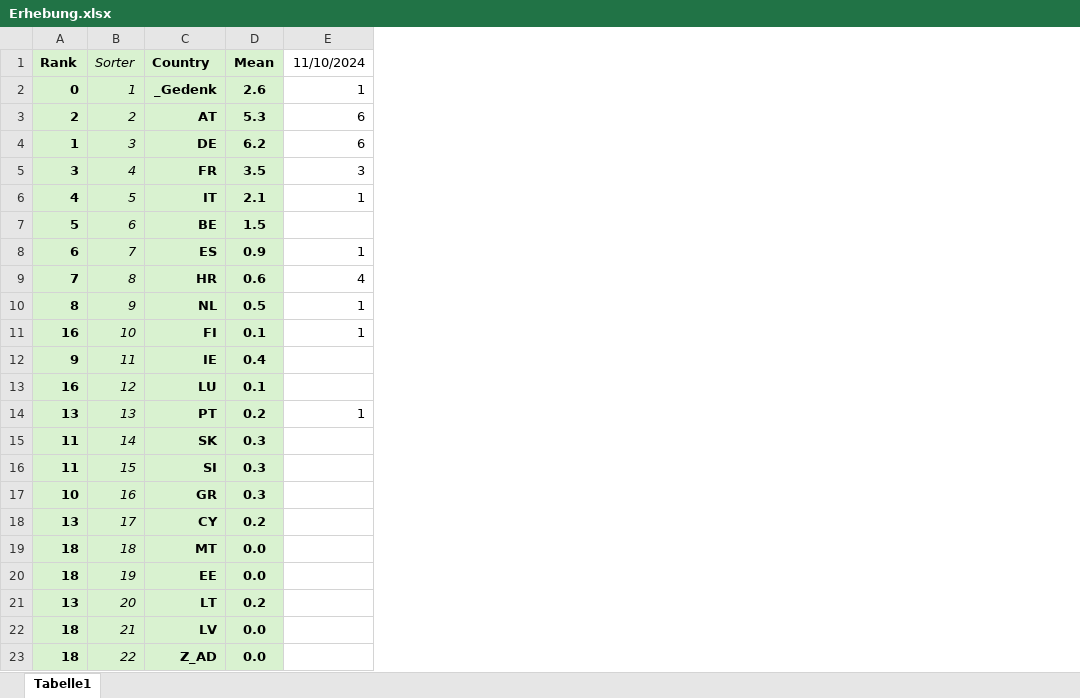
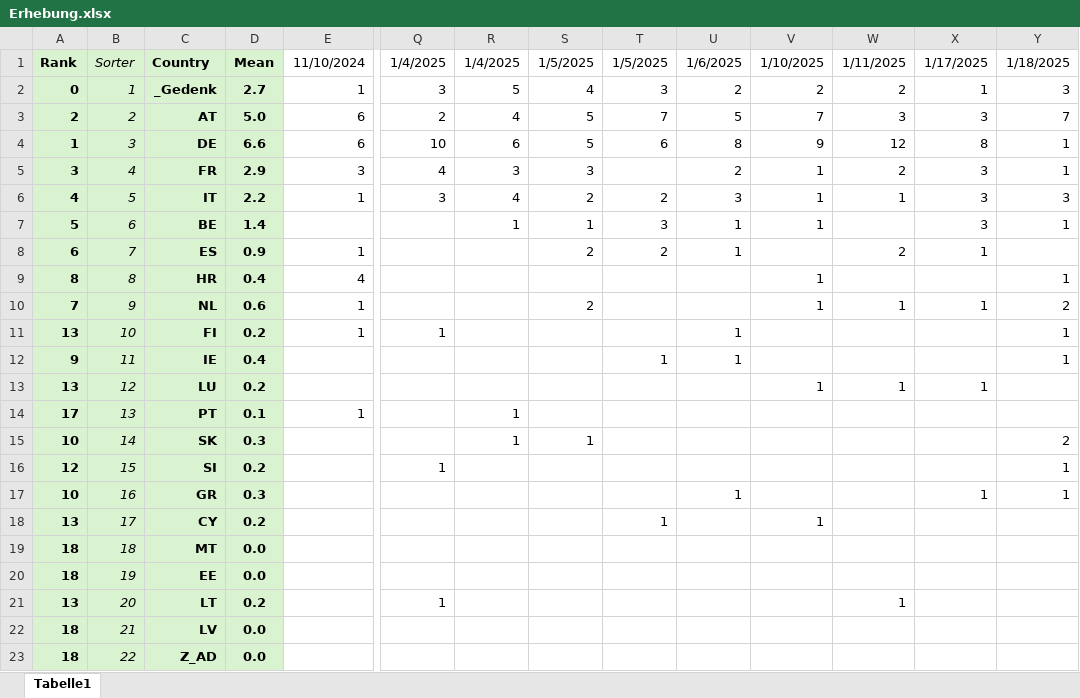
Before and after one commit to BurkyVIE/EUR2Coins, an Excel workbook: Erhebung.xlsx, sheet Tabelle1, drawn as a sheet; only a part is shown, gaps mark what is left out; values as stored, in another font and other column widths than the file's, no borders; conditional formats not drawn; the diff names each change by its address in the sheet, - before the commit and + after, or states it on an @@ line.

Commit message:
Update Erhebung.xlsx

```diff
--- a/Erhebung.xlsx (sheet Tabelle1)
+++ b/Erhebung.xlsx (sheet Tabelle1)
+column Q, rows 1-21: 1/4/2025 | 3 | 2 | 10 | 4 | 3 |  |  |  |  | 1 |  |  |  |  | 1 |  |  |  |  | 1
+column R, rows 1-15: 1/4/2025 | 5 | 4 | 6 | 3 | 4 | 1 |  |  |  |  |  |  | 1 | 1
+column S, rows 1-15: 1/5/2025 | 4 | 5 | 5 | 3 | 2 | 1 | 2 |  | 2 |  |  |  |  | 1
+column T, rows 1-18: 1/5/2025 | 3 | 7 | 6 |  | 2 | 3 | 2 |  |  |  | 1 |  |  |  |  |  | 1
+column U, rows 1-17: 1/6/2025 | 2 | 5 | 8 | 2 | 3 | 1 | 1 |  |  | 1 | 1 |  |  |  |  | 1
+column V, rows 1-18: 1/10/2025 | 2 | 7 | 9 | 1 | 1 | 1 |  | 1 | 1 |  |  | 1 |  |  |  |  | 1
+column W, rows 1-21: 1/11/2025 | 2 | 3 | 12 | 2 | 1 |  | 2 |  | 1 |  |  | 1 |  |  |  |  |  |  |  | 1
+column X, rows 1-17: 1/17/2025 | 1 | 3 | 8 | 3 | 3 | 3 | 1 |  | 1 |  |  | 1 |  |  |  | 1
+column Y, rows 1-17: 1/18/2025 | 3 | 7 | 1 | 1 | 3 | 1 |  | 1 | 2 | 1 | 1 |  |  | 2 | 1 | 1
-D2: 2.6
+D2: 2.7
-D3: 5.3
+D3: 5.0
-D4: 6.2
+D4: 6.6
-D5: 3.5
+D5: 2.9
-D6: 2.1
+D6: 2.2
-D7: 1.5
+D7: 1.4
-A9: 7
+A9: 8
-D9: 0.6
+D9: 0.4
-A10: 8
+A10: 7
-D10: 0.5
+D10: 0.6
-A11: 16
+A11: 13
-D11: 0.1
+D11: 0.2
-A13: 16
+A13: 13
-D13: 0.1
+D13: 0.2
-A14: 13
+A14: 17
-D14: 0.2
+D14: 0.1
-A15: 11
+A15: 10
-A16: 11
+A16: 12
-D16: 0.3
+D16: 0.2
```
